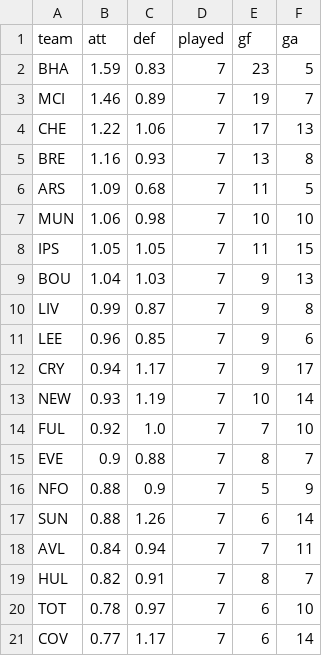
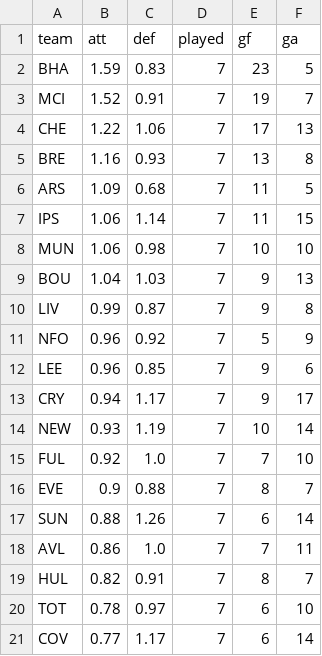
Before and after one commit to erikdekock/FPL2627, a CSV file: data/xp/team_strength.csv, drawn as a sheet.

```diff
--- a/data/xp/team_strength.csv
+++ b/data/xp/team_strength.csv
@@ -2,3 +2,3 @@ team,att,def,played,gf,ga
 BHA,1.59,0.83,7,23,5
-MCI,1.46,0.89,7,19,7
+MCI,1.52,0.91,7,19,7
 CHE,1.22,1.06,7,17,13
@@ -6,6 +6,7 @@ BRE,1.16,0.93,7,13,8
 ARS,1.09,0.68,7,11,5
+IPS,1.06,1.14,7,11,15
 MUN,1.06,0.98,7,10,10
-IPS,1.05,1.05,7,11,15
 BOU,1.04,1.03,7,9,13
 LIV,0.99,0.87,7,9,8
+NFO,0.96,0.92,7,5,9
 LEE,0.96,0.85,7,9,6
@@ -15,5 +16,4 @@ FUL,0.92,1.0,7,7,10
 EVE,0.9,0.88,7,8,7
-NFO,0.88,0.9,7,5,9
 SUN,0.88,1.26,7,6,14
-AVL,0.84,0.94,7,7,11
+AVL,0.86,1.0,7,7,11
 HUL,0.82,0.91,7,8,7
```
Also changed, not shown: data/rivals.csv, data/xp/xp_gw09-13.csv, 4 other files.
